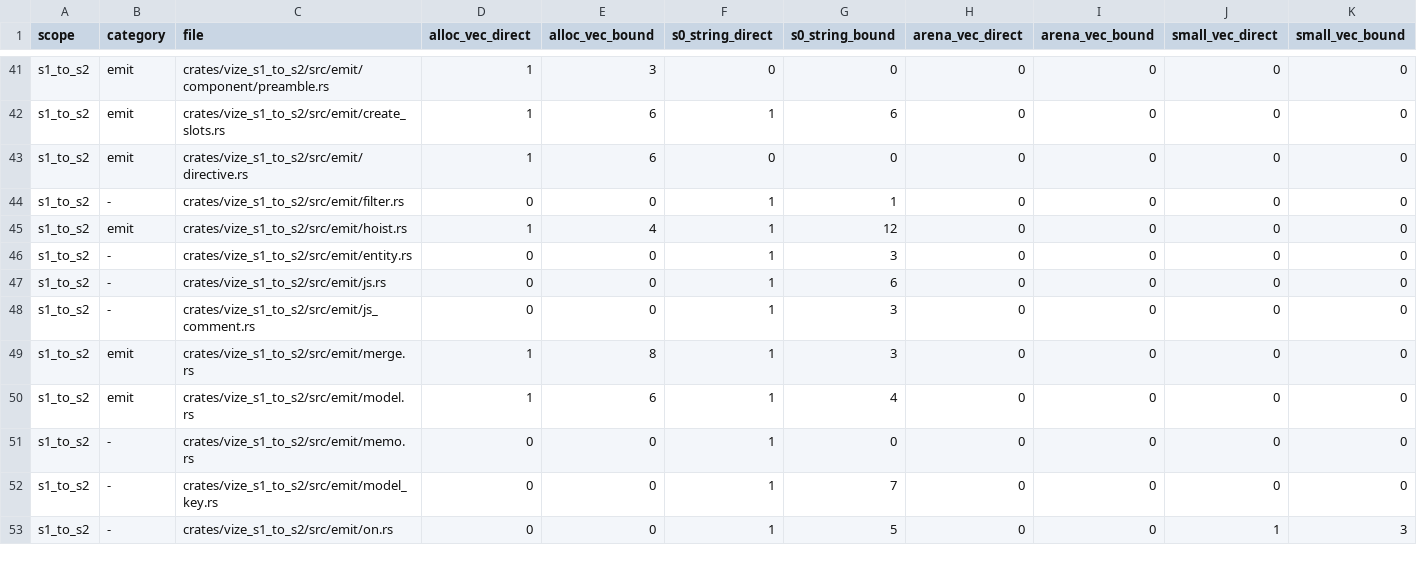
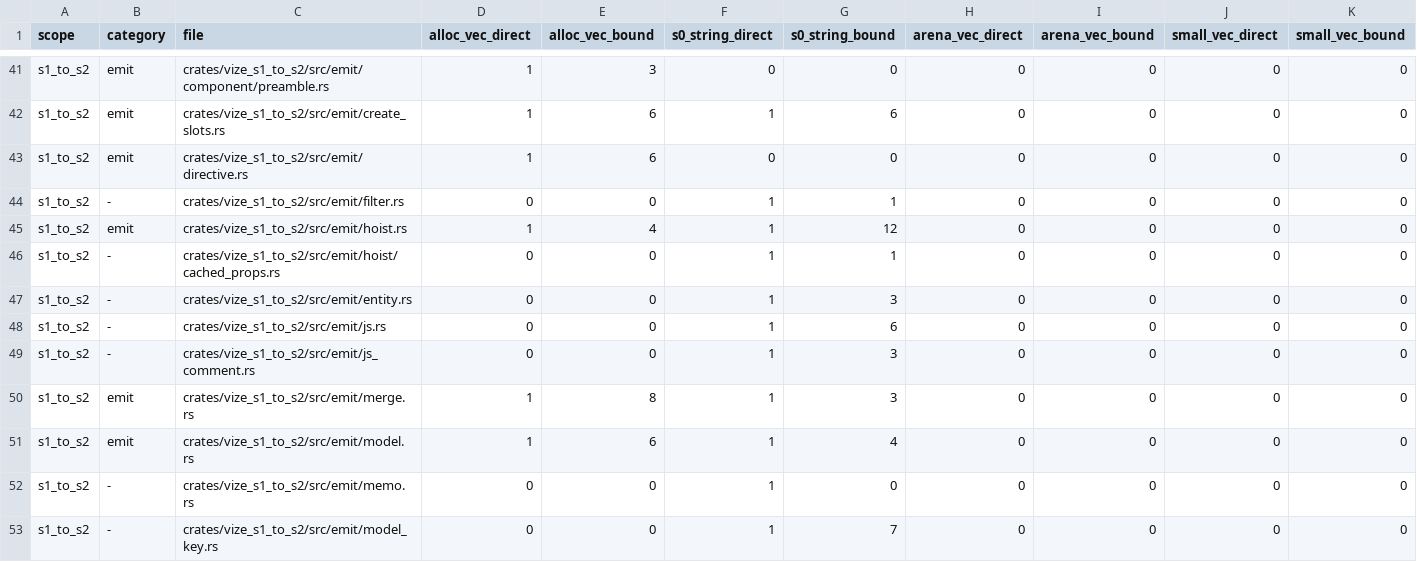
Before and after one commit to Mu-L/vize, a TSV file: davinci-road/plan/storage-inventory.tsv, drawn as a sheet; only a part is shown, gaps mark what is left out; the shorter side is filled out with more unchanged rows; the diff names each change by its address in the sheet, - before the commit and + after, or states it on an @@ line.

Commit message:
fix(davinci): match cached static prop formatting (#5482)

```diff
--- a/davinci-road/plan/storage-inventory.tsv
+++ b/davinci-road/plan/storage-inventory.tsv
+row 46: s1_to_s2 | - | crates/vize_s1_to_s2/src/emit/hoist/cached_props.rs | 0 | 0 | 1 | 1 | 0 | 0 | 0 | 0
```
Also changed, not shown: 4 other files.
